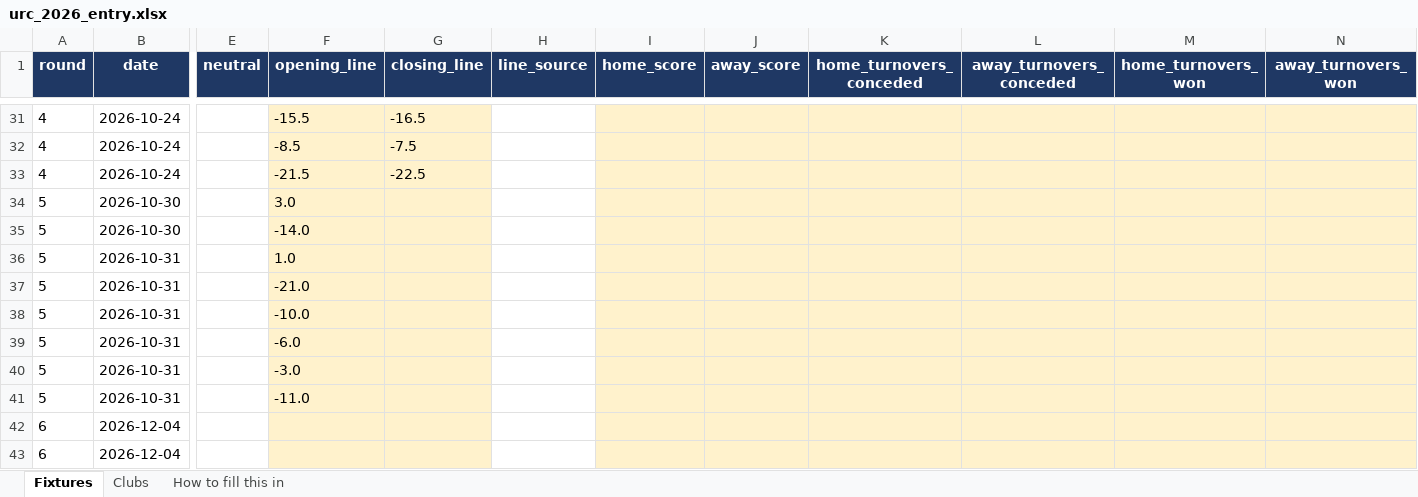
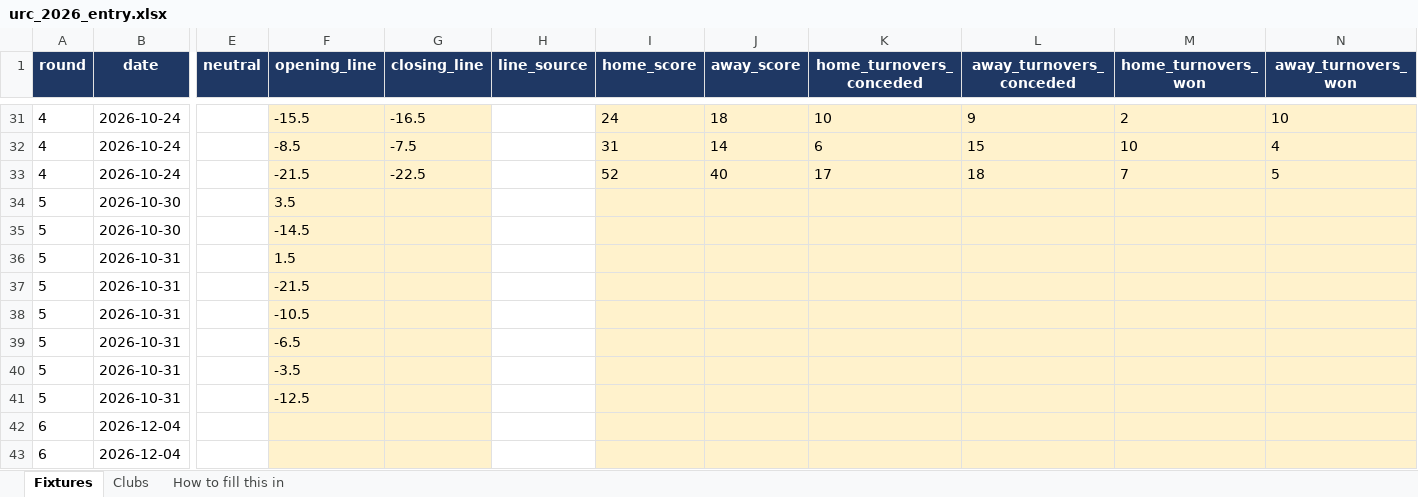
Before and after one commit to ZeNoonan/Research, an Excel workbook: rugby_urc/entry/urc_2026_entry.xlsx, sheet Fixtures, drawn as a sheet; only a part is shown, gaps mark what is left out; values as stored, in another font and other column widths than the file's, no borders; the diff covers the shown part only; the diff names each change by its address in the sheet, - before the commit and + after, or states it on an @@ line.

```diff
--- a/rugby_urc/entry/urc_2026_entry.xlsx (sheet Fixtures)
+++ b/rugby_urc/entry/urc_2026_entry.xlsx (sheet Fixtures)
-I31 (home_score): (empty)
+I31 (home_score): 24
-J31 (away_score): (empty)
+J31 (away_score): 18
-K31 (home_turnovers_conceded): (empty)
+K31 (home_turnovers_conceded): 10
-L31 (away_turnovers_conceded): (empty)
+L31 (away_turnovers_conceded): 9
-M31 (home_turnovers_won): (empty)
+M31 (home_turnovers_won): 2
-N31 (away_turnovers_won): (empty)
+N31 (away_turnovers_won): 10
-I32 (home_score): (empty)
+I32 (home_score): 31
-J32 (away_score): (empty)
+J32 (away_score): 14
-K32 (home_turnovers_conceded): (empty)
+K32 (home_turnovers_conceded): 6
-L32 (away_turnovers_conceded): (empty)
+L32 (away_turnovers_conceded): 15
-M32 (home_turnovers_won): (empty)
+M32 (home_turnovers_won): 10
-N32 (away_turnovers_won): (empty)
+N32 (away_turnovers_won): 4
-I33 (home_score): (empty)
+I33 (home_score): 52
-J33 (away_score): (empty)
+J33 (away_score): 40
-K33 (home_turnovers_conceded): (empty)
+K33 (home_turnovers_conceded): 17
-L33 (away_turnovers_conceded): (empty)
+L33 (away_turnovers_conceded): 18
-M33 (home_turnovers_won): (empty)
+M33 (home_turnovers_won): 7
-N33 (away_turnovers_won): (empty)
+N33 (away_turnovers_won): 5
-F34 (opening_line): 3.0
+F34 (opening_line): 3.5
-F35 (opening_line): -14.0
+F35 (opening_line): -14.5
-F36 (opening_line): 1.0
+F36 (opening_line): 1.5
-F37 (opening_line): -21.0
+F37 (opening_line): -21.5
-F38 (opening_line): -10.0
+F38 (opening_line): -10.5
-F39 (opening_line): -6.0
+F39 (opening_line): -6.5
-F40 (opening_line): -3.0
+F40 (opening_line): -3.5
-F41 (opening_line): -11.0
+F41 (opening_line): -12.5
```
Also changed, not shown: 30 edited cells elsewhere in this sheet, 8 other files.
